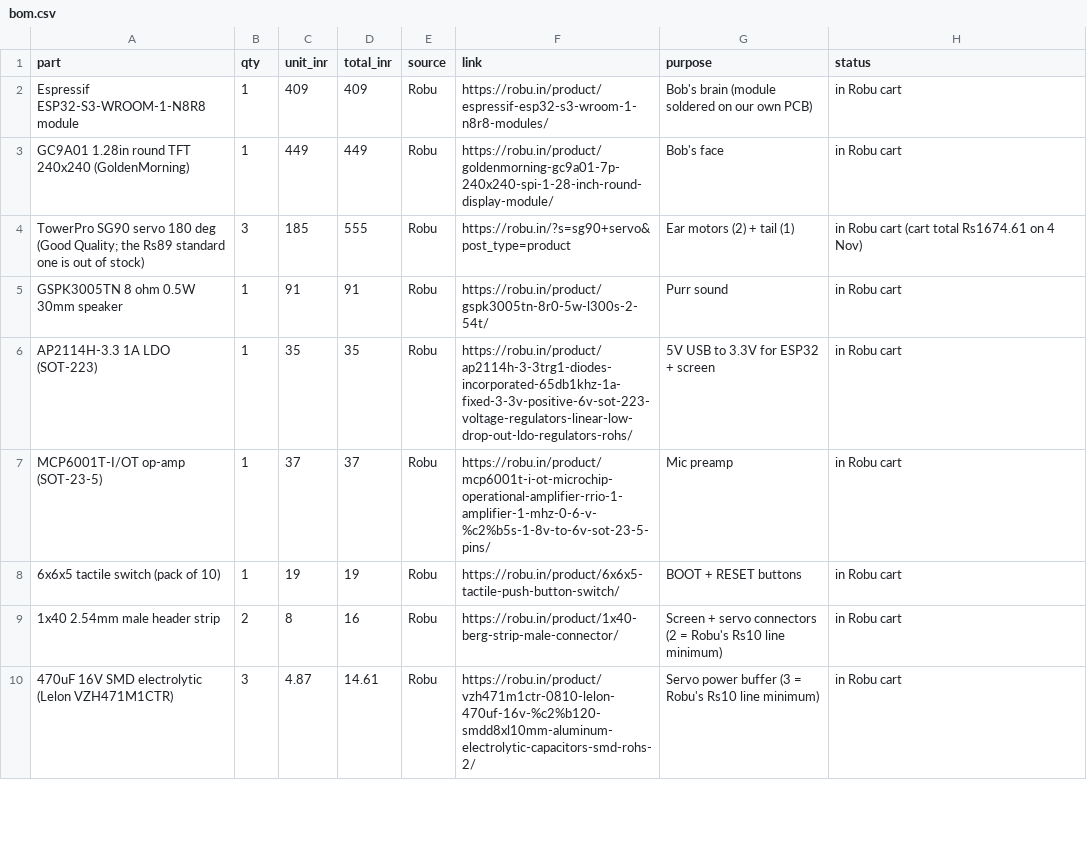
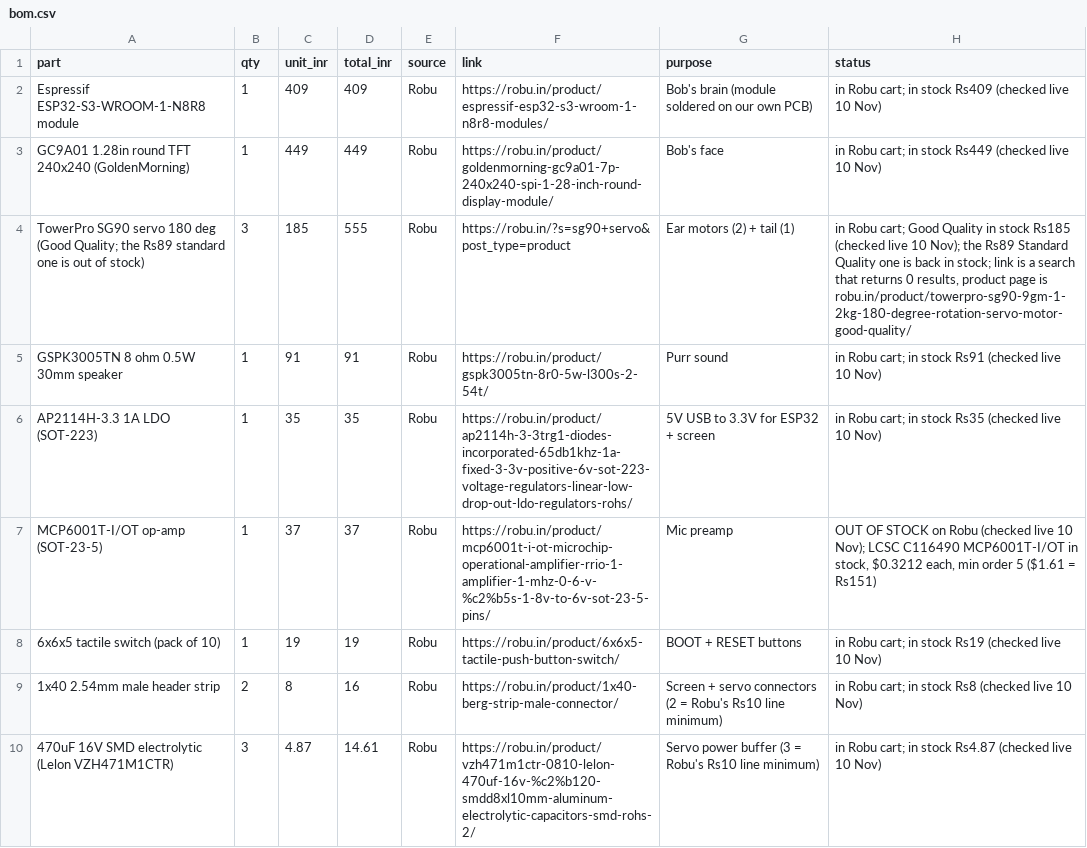
Before and after one commit to VGokulsai/bob-desk-cat, a CSV file: bom.csv, drawn as a sheet; only a part is shown; the diff covers the shown part only.

```diff
--- a/bom.csv
+++ b/bom.csv
@@ -1,10 +1,10 @@
 part,qty,unit_inr,total_inr,source,link,purpose,status
-Espressif ESP32-S3-WROOM-1-N8R8 module,1,409,409,Robu,https://robu.in/product/espressif-esp32-s3-wroom-1-n8r8-modules/,Bob's brain (module soldered on our own PCB),in Robu cart
-GC9A01 1.28in round TFT 240x240 (GoldenMorning),1,449,449,Robu,https://robu.in/product/goldenmorning-gc9a01-7p-240x240-spi-1-28-inch-round-display-module/,Bob's face,in Robu cart
-TowerPro SG90 servo 180 deg (Good Quality; the Rs89 standard one is out of stock),3,185,555,Robu,https://robu.in/?s=sg90+servo&post_type=product,Ear motors (2) + tail (1),in Robu cart (cart total Rs1674.61 on 4 Nov)
-GSPK3005TN 8 ohm 0.5W 30mm speaker,1,91,91,Robu,https://robu.in/product/gspk3005tn-8r0-5w-l300s-2-54t/,Purr sound,in Robu cart
-AP2114H-3.3 1A LDO (SOT-223),1,35,35,Robu,https://robu.in/product/ap2114h-3-3trg1-diodes-incorporated-65db1khz-1a-fixed-3-3v-positive-6v-sot-223-voltage-regulators-linear-low-drop-out-ldo-regulators-rohs/,5V USB to 3.3V for ESP32 + screen,in Robu cart
-MCP6001T-I/OT op-amp (SOT-23-5),1,37,37,Robu,https://robu.in/product/mcp6001t-i-ot-microchip-operational-amplifier-rrio-1-amplifier-1-mhz-0-6-v-%c2%b5s-1-8v-to-6v-sot-23-5-pins/,Mic preamp,in Robu cart
-6x6x5 tactile switch (pack of 10),1,19,19,Robu,https://robu.in/product/6x6x5-tactile-push-button-switch/,BOOT + RESET buttons,in Robu cart
-1x40 2.54mm male header strip,2,8,16,Robu,https://robu.in/product/1x40-berg-strip-male-connector/,Screen + servo connectors (2 = Robu's Rs10 line minimum),in Robu cart
-470uF 16V SMD electrolytic (Lelon VZH471M1CTR),3,4.87,14.61,Robu,https://robu.in/product/vzh471m1ctr-0810-lelon-470uf-16v-%c2%b120-smdd8xl10mm-aluminum-electrolytic-capacitors-smd-rohs-2/,Servo power buffer (3 = Robu's Rs10 line minimum),in Robu cart
+Espressif ESP32-S3-WROOM-1-N8R8 module,1,409,409,Robu,https://robu.in/product/espressif-esp32-s3-wroom-1-n8r8-modules/,Bob's brain (module soldered on our own PCB),in Robu cart; in stock Rs409 (checked live 10 Nov)
+GC9A01 1.28in round TFT 240x240 (GoldenMorning),1,449,449,Robu,https://robu.in/product/goldenmorning-gc9a01-7p-240x240-spi-1-28-inch-round-display-module/,Bob's face,in Robu cart; in stock Rs449 (checked live 10 Nov)
+TowerPro SG90 servo 180 deg (Good Quality; the Rs89 standard one is out of stock),3,185,555,Robu,https://robu.in/?s=sg90+servo&post_type=product,Ear motors (2) + tail (1),"in Robu cart; Good Quality in stock Rs185 (checked live 10 Nov); the Rs89 Standard Quality one is back in stock; link is a search that returns 0 results, product page is robu.in/product/towerpro-sg90-9gm-1-2kg-180-degree-rotation-servo-motor-good-quality/"
+GSPK3005TN 8 ohm 0.5W 30mm speaker,1,91,91,Robu,https://robu.in/product/gspk3005tn-8r0-5w-l300s-2-54t/,Purr sound,in Robu cart; in stock Rs91 (checked live 10 Nov)
+AP2114H-3.3 1A LDO (SOT-223),1,35,35,Robu,https://robu.in/product/ap2114h-3-3trg1-diodes-incorporated-65db1khz-1a-fixed-3-3v-positive-6v-sot-223-voltage-regulators-linear-low-drop-out-ldo-regulators-rohs/,5V USB to 3.3V for ESP32 + screen,in Robu cart; in stock Rs35 (checked live 10 Nov)
+MCP6001T-I/OT op-amp (SOT-23-5),1,37,37,Robu,https://robu.in/product/mcp6001t-i-ot-microchip-operational-amplifier-rrio-1-amplifier-1-mhz-0-6-v-%c2%b5s-1-8v-to-6v-sot-23-5-pins/,Mic preamp,"OUT OF STOCK on Robu (checked live 10 Nov); LCSC C116490 MCP6001T-I/OT in stock, $0.3212 each, min order 5 ($1.61 = Rs151)"
+6x6x5 tactile switch (pack of 10),1,19,19,Robu,https://robu.in/product/6x6x5-tactile-push-button-switch/,BOOT + RESET buttons,in Robu cart; in stock Rs19 (checked live 10 Nov)
+1x40 2.54mm male header strip,2,8,16,Robu,https://robu.in/product/1x40-berg-strip-male-connector/,Screen + servo connectors (2 = Robu's Rs10 line minimum),in Robu cart; in stock Rs8 (checked live 10 Nov)
+470uF 16V SMD electrolytic (Lelon VZH471M1CTR),3,4.87,14.61,Robu,https://robu.in/product/vzh471m1ctr-0810-lelon-470uf-16v-%c2%b120-smdd8xl10mm-aluminum-electrolytic-capacitors-smd-rohs-2/,Servo power buffer (3 = Robu's Rs10 line minimum),in Robu cart; in stock Rs4.87 (checked live 10 Nov)
```
Also changed, not shown: 40 edited cells elsewhere in this file, 3 other files.
